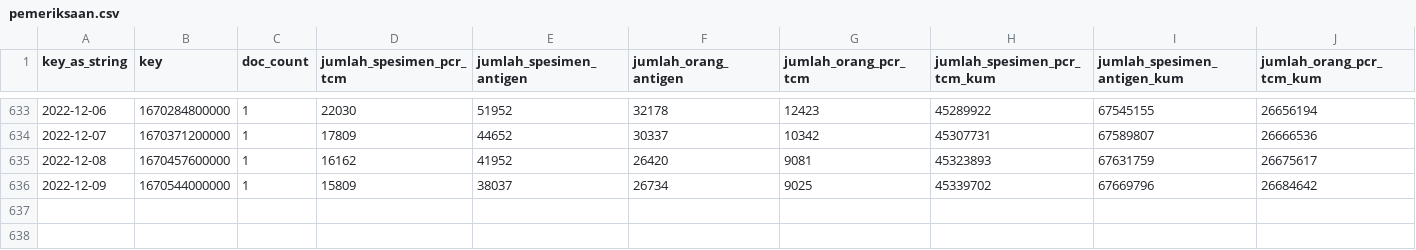
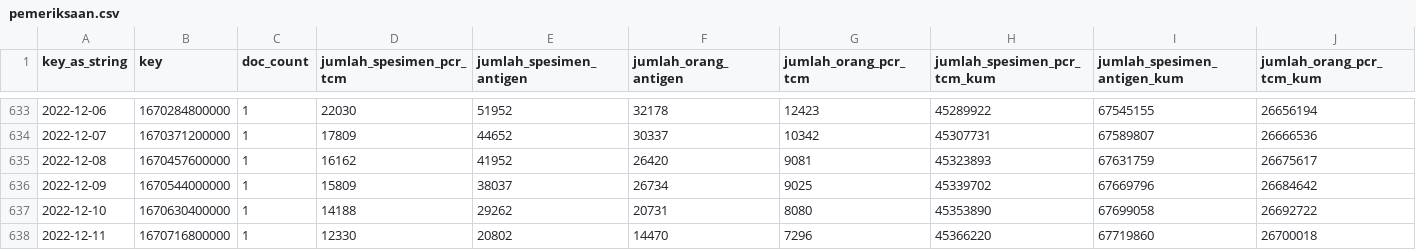
Before and after one commit to zakiego/data-sebaran-covid19goid, a CSV file: nasional/pemeriksaan.csv, drawn as a sheet; only a part is shown, gaps mark what is left out; rows hold the shown columns only; the diff names each change by its address in the sheet, - before the commit and + after, or states it on an @@ line.

```diff
--- a/nasional/pemeriksaan.csv
+++ b/nasional/pemeriksaan.csv
+row 637: 2022-12-10 | 1670630400000 | 1 | 14188 | 29262 | 20731 | 8080 | 45353890 | 67699058 | 26692722
+row 638: 2022-12-11 | 1670716800000 | 1 | 12330 | 20802 | 14470 | 7296 | 45366220 | 67719860 | 26700018
```
Also changed, not shown: nasional/harian.csv, nasional/vaksinasi.csv.
